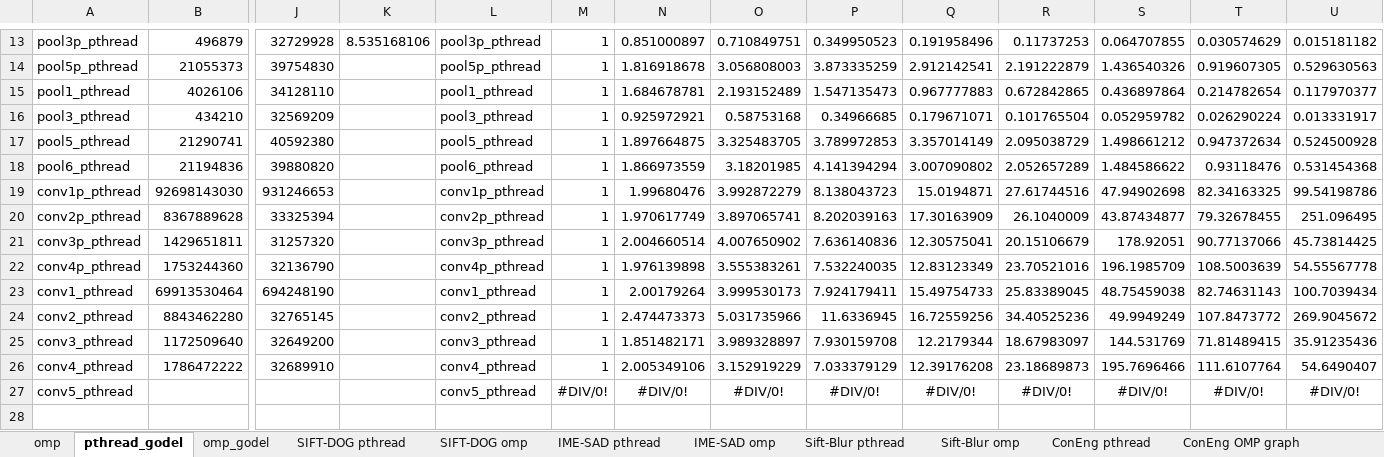
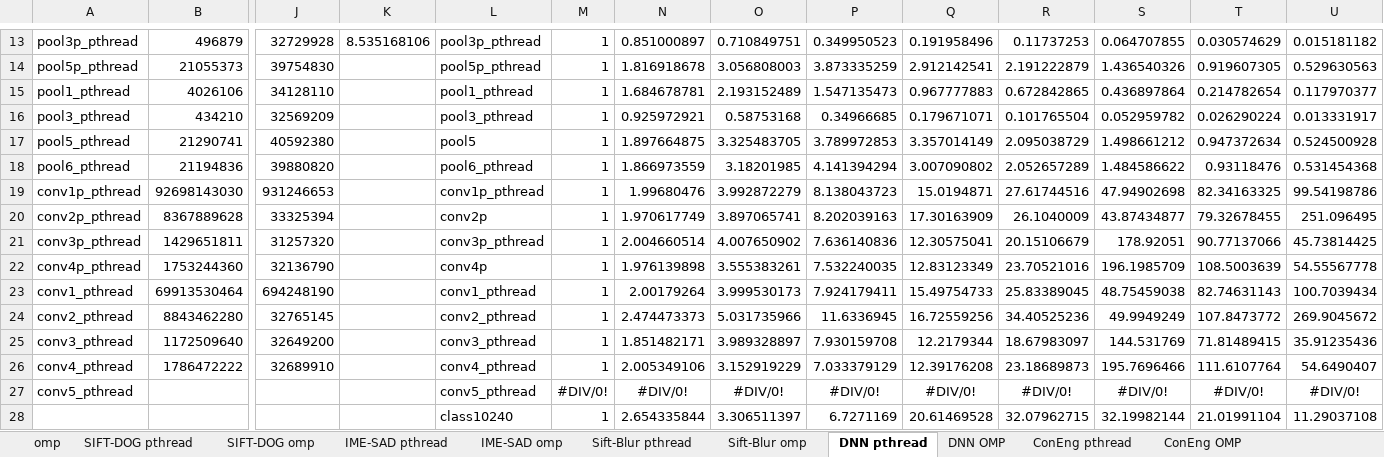
Before and after one commit to kzhao32/cs758workloads, an Excel workbook: data.xlsx, sheet DNN pthread, drawn as a sheet; only a part is shown, gaps mark what is left out; values as stored, in another font and other column widths than the file's, no borders; charts and pictures not drawn; rows hold the shown columns only; the diff names each change by its address in the sheet, - before the commit and + after, or states it on an @@ line.

Commit message:
updated graphs

```diff
--- a/data.xlsx (sheet DNN pthread)
+++ b/data.xlsx (sheet DNN pthread)
-sheet tab: pthread_godel
+sheet tab: DNN pthread
-sheet tab: omp_godel
+sheet tab: DNN OMP
-sheet tab: ConEng OMP graph
+sheet tab: ConEng OMP
@@ sheet tab order changed: omp | SIFT-DOG pthread | SIFT-DOG omp | IME-SAD pthread | IME-SAD omp | Sift-Blur pthread | Sift-Blur omp | DNN pthread | DNN OMP | ConEng pthread | ConEng OMP @@
-L17: pool5_pthread
+L17: pool5
-L20: conv2p_pthread
+L20: conv2p
-L22: conv4p_pthread
+L22: conv4p
+row 28:  |  |  |  | class10240 | 1 | 2.654335844 | 3.306511397 | 6.7271169 | 20.61469528 | 32.07962715 | 32.19982144 | 21.01991104 | 11.29037108
```
Also changed, not shown: sheet pthread simulated, sheet mpu queueing, sheet DNN OMP, other sheet tabs, formulas that keep their value, charts or pictures.
